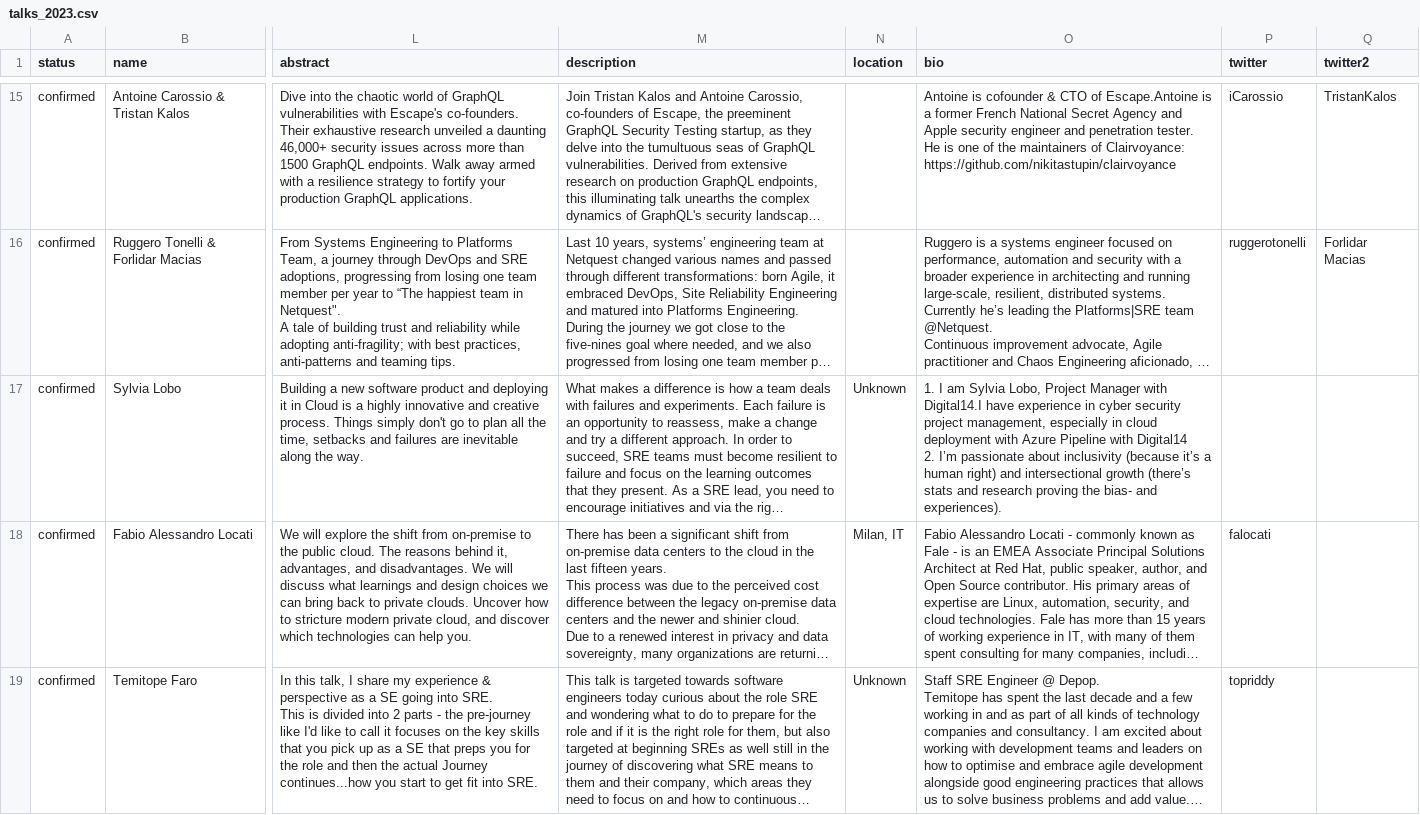
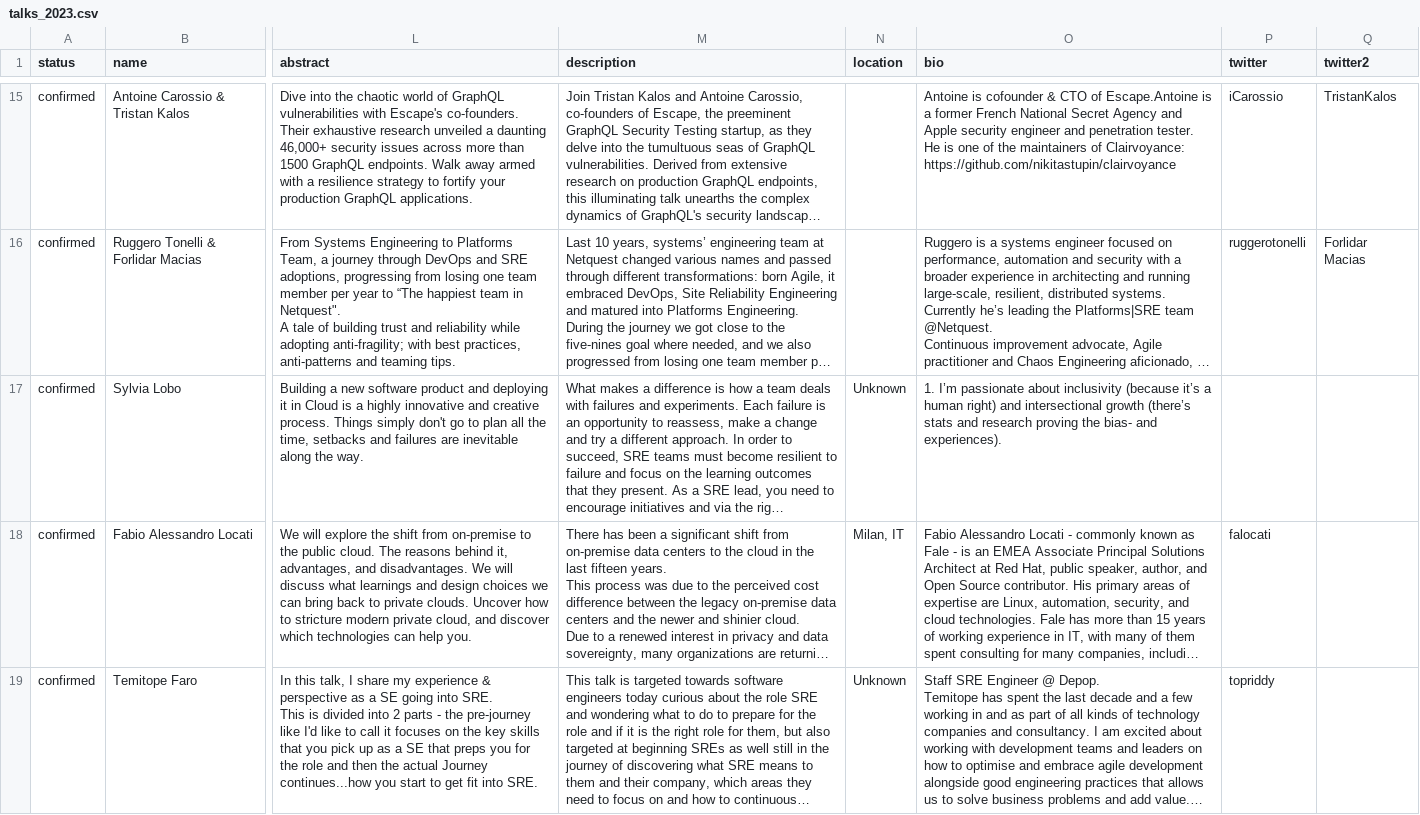
Before and after one commit to sreday/website, a CSV file: _db/talks_2023.csv, drawn as a sheet; only a part is shown, gaps mark what is left out; long unchanged cells end in …; ↵ is a line break in a cell; the diff names each change by its address in the sheet, - before the commit and + after, or states it on an @@ line.

Commit message:
Add files via upload

```diff
--- a/_db/talks_2023.csv
+++ b/_db/talks_2023.csv
-O17 (bio): 1. I am Sylvia Lobo, Project Manager with Digital14.I have experience in cyber security project management, especially in cloud deployment with Azure Pipeline with Digital14 ↵ 2. I’m passionate…
+O17 (bio): 1. I’m passionate…
```
